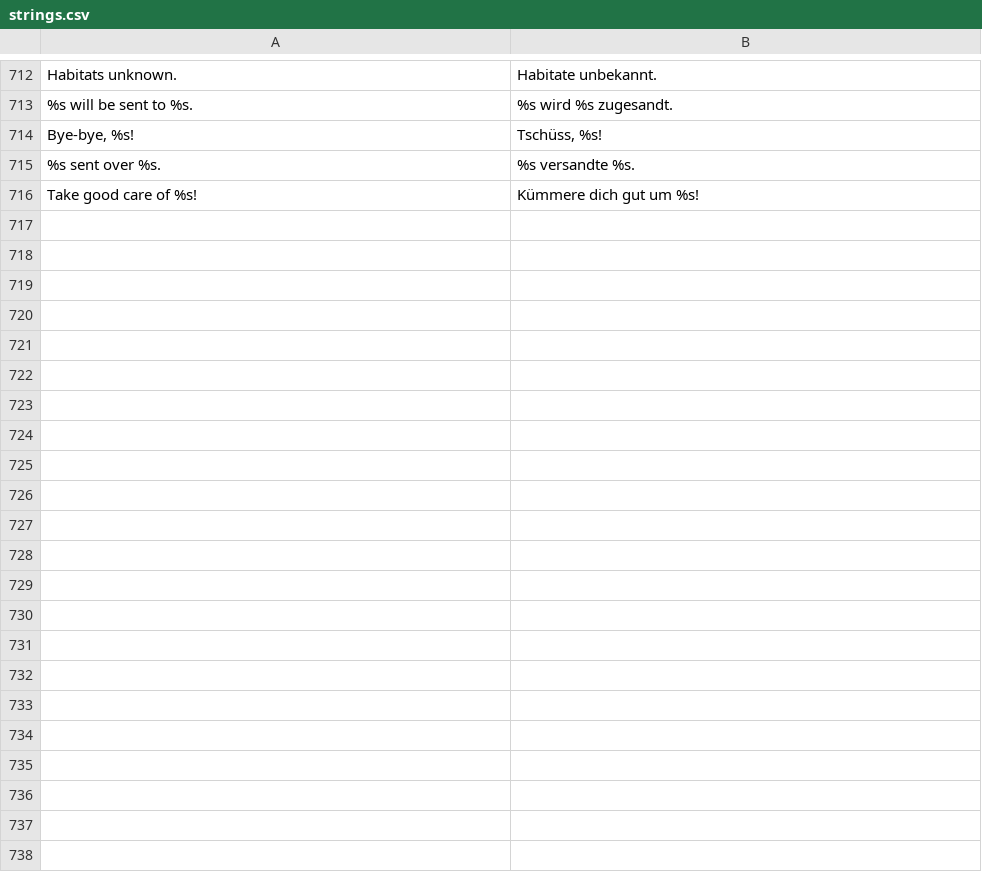
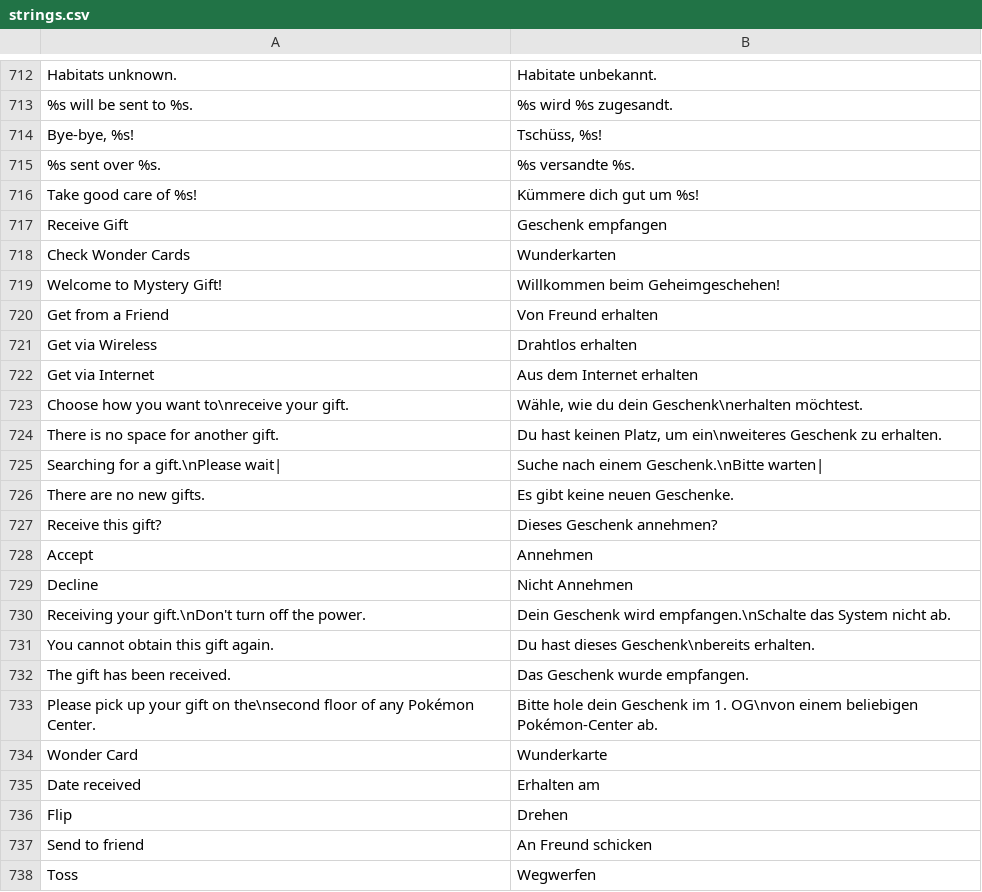
Before and after one commit to neo-engine/fsdata, a CSV file: data/strings/strings.csv, drawn as a sheet; only a part is shown, gaps mark what is left out.

```diff
--- a/data/strings/strings.csv
+++ b/data/strings/strings.csv
@@ -716 +716,23 @@ Bye-bye, %s!;Tschüss, %s!;
 Take good care of %s!;Kümmere dich gut um %s!;
+Receive Gift;Geschenk empfangen;
+Check Wonder Cards;Wunderkarten;
+Welcome to Mystery Gift!;Willkommen beim Geheimgeschehen!;
+Get from a Friend;Von Freund erhalten;
+Get via Wireless;Drahtlos erhalten;
+Get via Internet;Aus dem Internet erhalten;
+Choose how you want to\nreceive your gift.;Wähle, wie du dein Geschenk\nerhalten möchtest.;
+There is no space for another gift.;Du hast keinen Platz, um ein\nweiteres Geschenk zu erhalten.;
+Searching for a gift.\nPlease wait|;Suche nach einem Geschenk.\nBitte warten|;
+There are no new gifts.;Es gibt keine neuen Geschenke.;
+Receive this gift?;Dieses Geschenk annehmen?;
+Accept;Annehmen;
+Decline;Nicht Annehmen;
+Receiving your gift.\nDon't turn off the power.;Dein Geschenk wird empfangen.\nSchalte das System nicht ab.;
+You cannot obtain this gift again.;Du hast dieses Geschenk\nbereits erhalten.;
+The gift has been received.;Das Geschenk wurde empfangen.;
+Please pick up your gift on the\nsecond floor of any Pokémon Center.;Bitte hole dein Geschenk im 1. OG\nvon einem beliebigen Pokémon-Center ab.;
+Wonder Card;Wunderkarte;
+Date received;Erhalten am;
+Flip;Drehen;
+Send to friend;An Freund schicken;
+Toss;Wegwerfen;
```
Also changed, not shown: data/strings/mapstring.csv, 5 other files.
